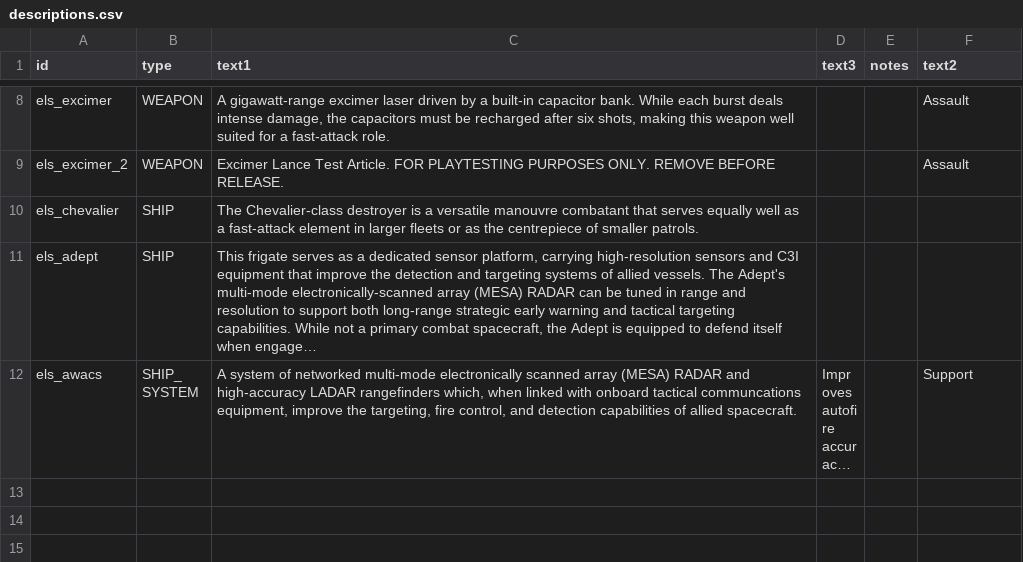
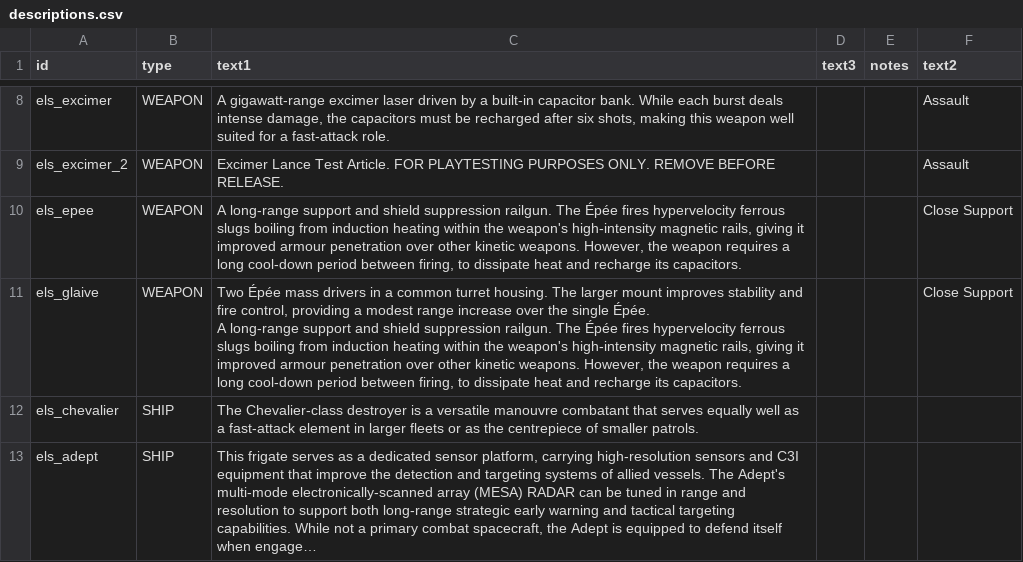
Before and after one commit to hawkw/els, a CSV file: data/strings/descriptions.csv, drawn as a sheet; only a part is shown, gaps mark what is left out; the shorter side is filled out with more unchanged rows; long unchanged cells end in ….

Commit message:
add description for Epees

```diff
--- a/data/strings/descriptions.csv
+++ b/data/strings/descriptions.csv
@@ -17,2 +17,6 @@ els_excimer,WEAPON,"A gigawatt-range excimer laser driven by a built-in capacito
 els_excimer_2,WEAPON,Excimer Lance Test Article. FOR PLAYTESTING PURPOSES ONLY. REMOVE BEFORE RELEASE.,,,Assault
+els_epee,WEAPON,"A long-range support and shield suppression railgun. The Épée fires hypervelocity ferrous slugs boiling from induction heating within the weapon's high-intensity magnetic rails, giving it improved armour penetration over other kinetic weapons. However, the weapon requires a long cool-down period between firing, to dissipate heat and recharge its capacitors.",,,Close Support
+els_glaive,WEAPON,"Two Épée mass drivers in a common turret housing. The larger mount improves stability and fire control, providing a modest range increase over the single Épée.
+
+A long-range support and shield suppression railgun. The Épée fires hypervelocity ferrous slugs boiling from induction heating within the weapon's high-intensity magnetic rails, giving it improved armour penetration over other kinetic weapons. However, the weapon requires a long cool-down period between firing, to dissipate heat and recharge its capacitors.",,,Close Support
 els_chevalier,SHIP,The Chevalier-class destroyer is a versatile manouvre combatant that serves equally well as a fast-attack element in larger fleets or as the centrepiece of smaller patrols.,,,
```
